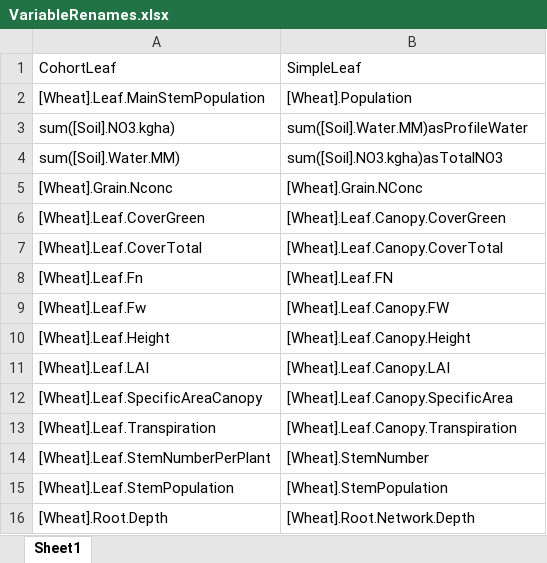
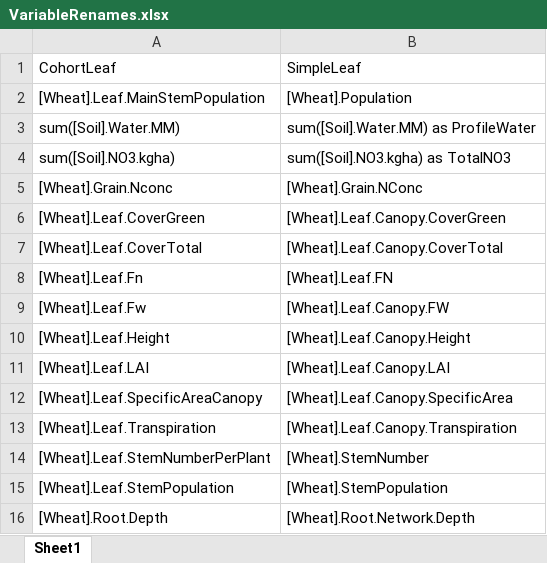
Before and after one commit to HamishBrownPFR/ApsimX, an Excel workbook: Prototypes/WheatSimpleLeaf/SimpleLeafImplementation/VariableRenames.xlsx, sheet Sheet1, drawn as a sheet; values as stored, in another font and other column widths than the file's, no borders; removed rows and columns are numbered as before the commit, all else as after; the diff names each change by its address in the sheet, - before the commit and + after, or states it on an @@ line.

```diff
--- a/Prototypes/WheatSimpleLeaf/SimpleLeafImplementation/VariableRenames.xlsx (sheet Sheet1)
+++ b/Prototypes/WheatSimpleLeaf/SimpleLeafImplementation/VariableRenames.xlsx (sheet Sheet1)
-row 3: sum([Soil].NO3.kgha) | sum([Soil].Water.MM)asProfileWater
-B3: sum([Soil].NO3.kgha)asTotalNO3
+B3: sum([Soil].Water.MM) as ProfileWater
+row 4: sum([Soil].NO3.kgha) | sum([Soil].NO3.kgha) as TotalNO3
```
Also changed, not shown: 2 other files.
